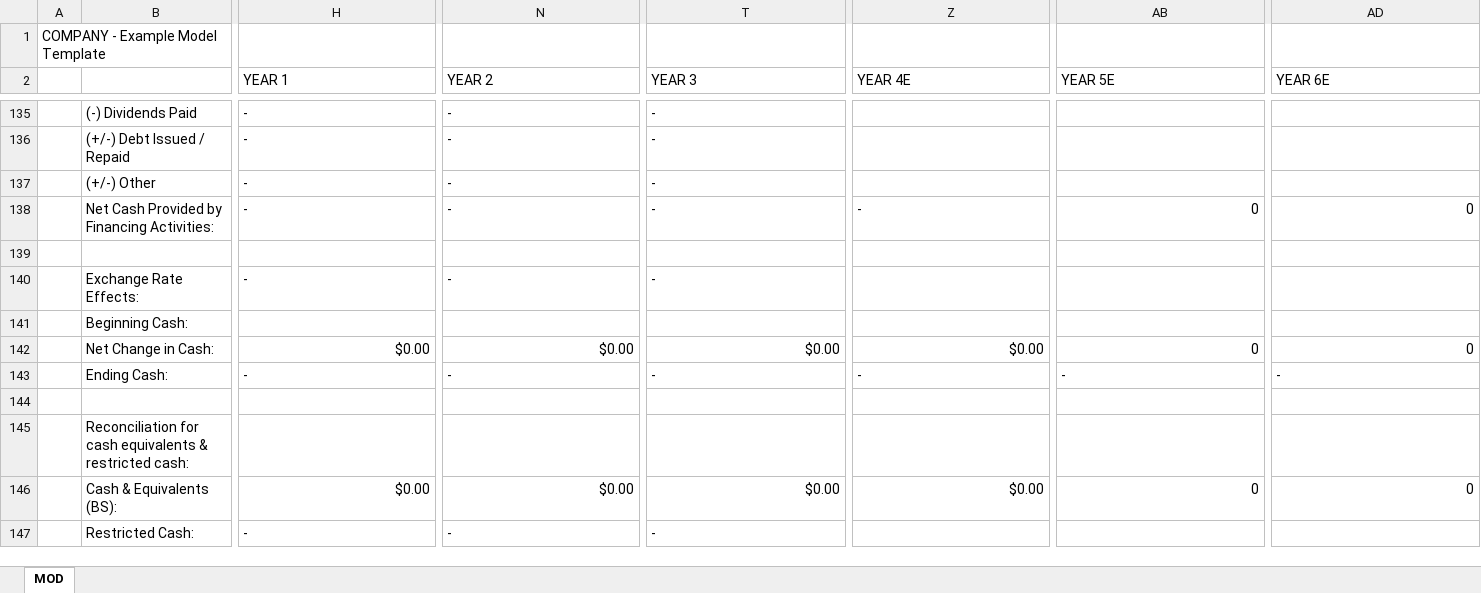
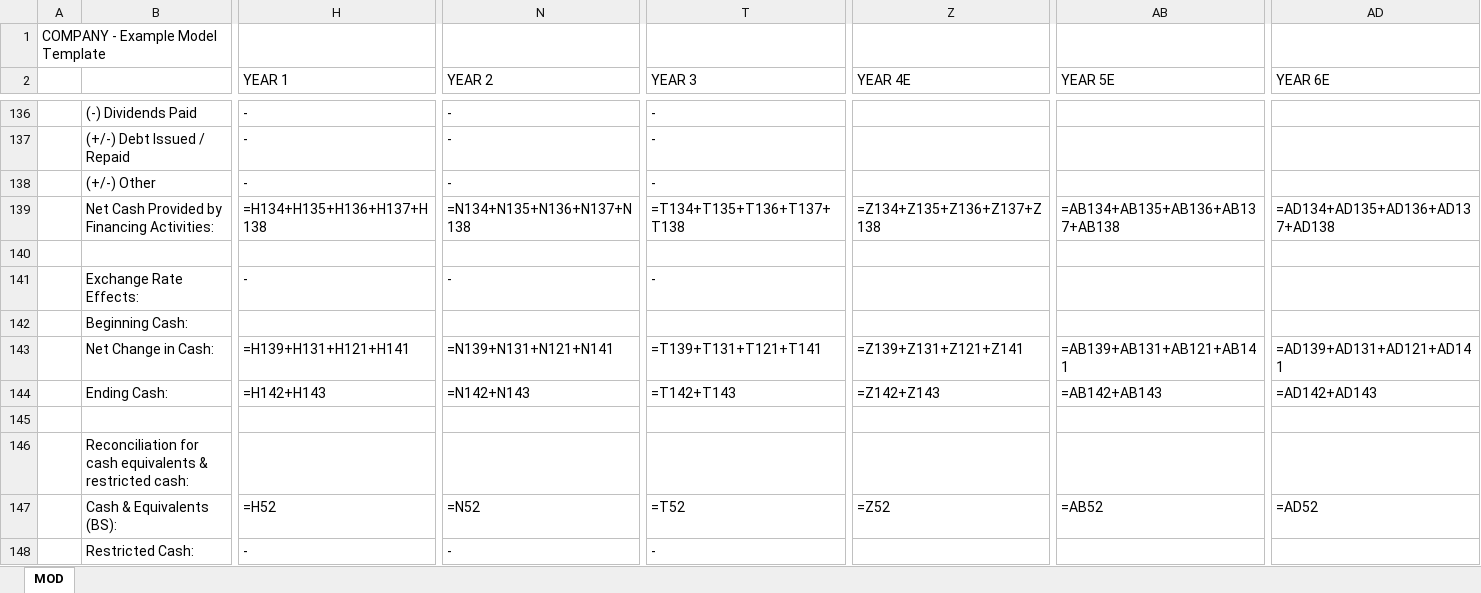
Before and after one commit to kghoff/buyside-analyst-skills, an Excel workbook: skills/model-historicals/assets/core_template.xlsx, sheet MOD, drawn as a sheet; only a part is shown, gaps mark what is left out; values as stored, in another font and other column widths than the file's, no cell formats; formulas without a stored value are shown as written; addresses are those after the commit; the diff covers the shown part only; the diff names each change by its address in the sheet, - before the commit and + after, or states it on an @@ line.

```diff
--- a/skills/model-historicals/assets/core_template.xlsx (sheet MOD)
+++ b/skills/model-historicals/assets/core_template.xlsx (sheet MOD)
-H139 (YEAR 1): -
+H139 (YEAR 1): =H134+H135+H136+H137+H138
-N139 (YEAR 2): -
+N139 (YEAR 2): =N134+N135+N136+N137+N138
-T139 (YEAR 3): -
+T139 (YEAR 3): =T134+T135+T136+T137+T138
-Z139 (YEAR 4E): -
+Z139 (YEAR 4E): =Z134+Z135+Z136+Z137+Z138
-AB139 (YEAR 5E): 0
+AB139 (YEAR 5E): =AB134+AB135+AB136+AB137+AB138
-AD139 (YEAR 6E): 0
+AD139 (YEAR 6E): =AD134+AD135+AD136+AD137+AD138
-H143 (YEAR 1): $0.00
+H143 (YEAR 1): =H139+H131+H121+H141
-N143 (YEAR 2): $0.00
+N143 (YEAR 2): =N139+N131+N121+N141
-T143 (YEAR 3): $0.00
+T143 (YEAR 3): =T139+T131+T121+T141
-Z143 (YEAR 4E): $0.00
+Z143 (YEAR 4E): =Z139+Z131+Z121+Z141
-AB143 (YEAR 5E): 0
+AB143 (YEAR 5E): =AB139+AB131+AB121+AB141
-AD143 (YEAR 6E): 0
+AD143 (YEAR 6E): =AD139+AD131+AD121+AD141
-H144 (YEAR 1): -
+H144 (YEAR 1): =H142+H143
-N144 (YEAR 2): -
+N144 (YEAR 2): =N142+N143
-T144 (YEAR 3): -
+T144 (YEAR 3): =T142+T143
-Z144 (YEAR 4E): -
+Z144 (YEAR 4E): =Z142+Z143
-AB144 (YEAR 5E): -
+AB144 (YEAR 5E): =AB142+AB143
-AD144 (YEAR 6E): -
+AD144 (YEAR 6E): =AD142+AD143
-H147 (YEAR 1): $0.00
+H147 (YEAR 1): =H52
-N147 (YEAR 2): $0.00
+N147 (YEAR 2): =N52
-T147 (YEAR 3): $0.00
+T147 (YEAR 3): =T52
-Z147 (YEAR 4E): $0.00
+Z147 (YEAR 4E): =Z52
-AB147 (YEAR 5E): 0
+AB147 (YEAR 5E): =AB52
-AD147 (YEAR 6E): 0
+AD147 (YEAR 6E): =AD52
```
Also changed, not shown: 1 added row and 208 edited cells elsewhere in this sheet, cell formats, hidden cells, 6 other files.
